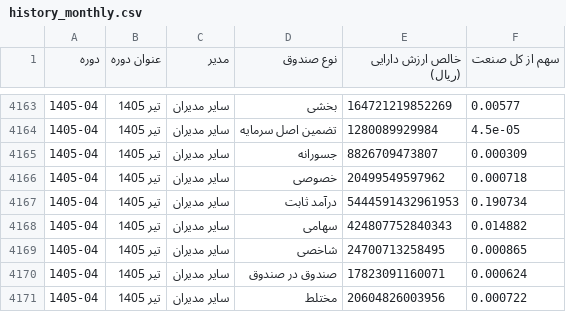
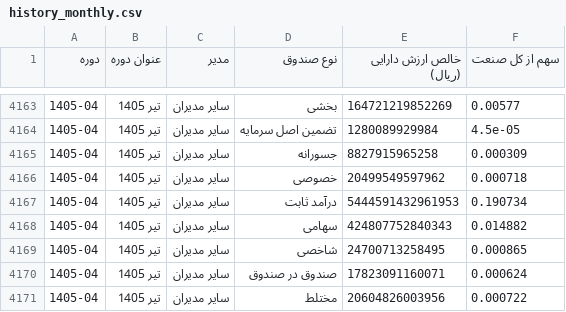
Before and after one commit to gh-azad/fund-market-report, a CSV file: history_monthly.csv, drawn as a sheet; only a part is shown, gaps mark what is left out.

```diff
--- a/history_monthly.csv
+++ b/history_monthly.csv
@@ -4164,3 +4164,3 @@
 1405-04,تیر 1405,سایر مدیران,تضمین اصل سرمایه,1280089929984,4.5e-05
-1405-04,تیر 1405,سایر مدیران,جسورانه,8826709473807,0.000309
+1405-04,تیر 1405,سایر مدیران,جسورانه,8827915965258,0.000309
 1405-04,تیر 1405,سایر مدیران,خصوصی,20499549597962,0.000718
```
Also changed, not shown: history.csv, history_quarterly.csv, 1 other file.
